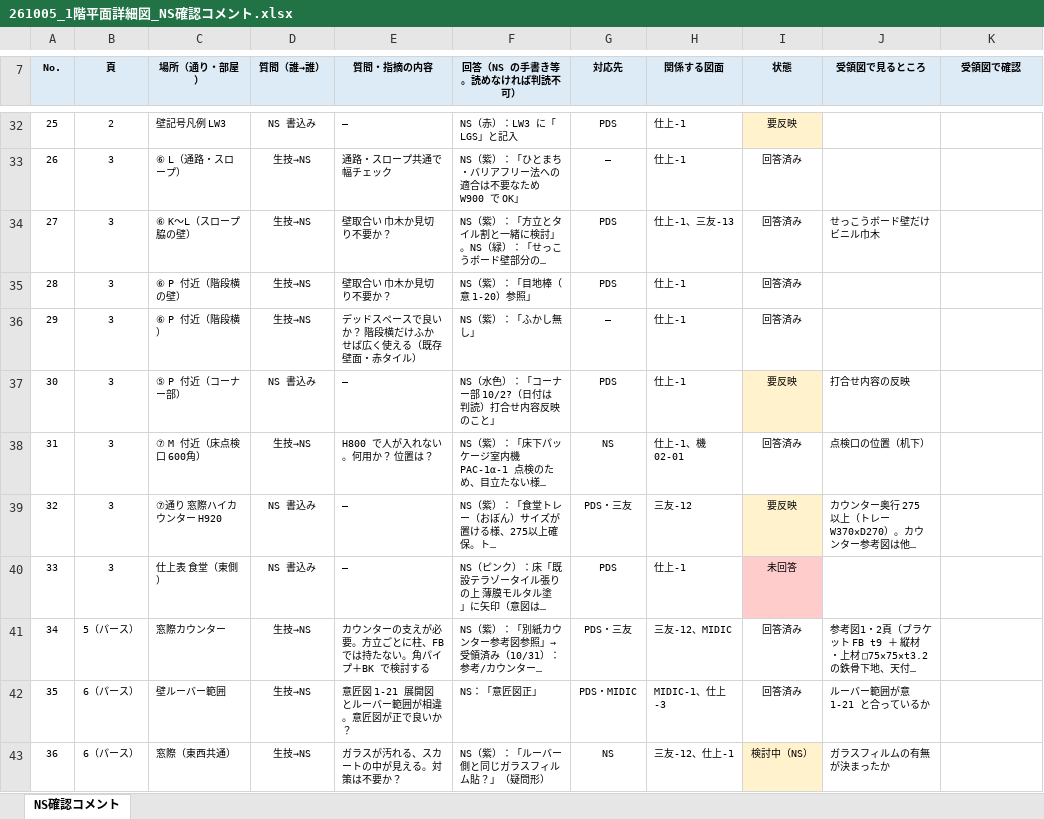
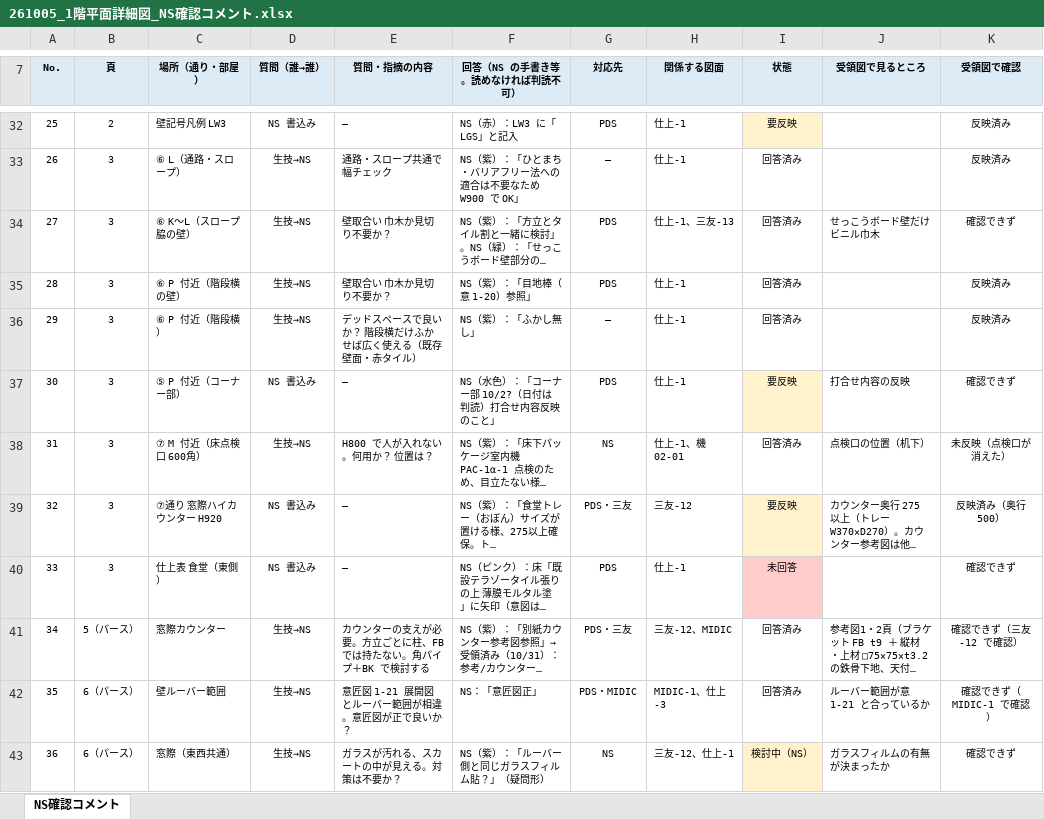
Before and after one commit to tutomukoyama1026-cpu/test-repo, an Excel workbook: 椙山改修/チェック/261005_1階平面詳細図_NS確認コメント.xlsx, sheet NS確認コメント, drawn as a sheet; only a part is shown, gaps mark what is left out; long unchanged cells end in …; values as stored, in another font and other column widths than the file's, no borders; the diff covers the shown part only; the diff names each change by its address in the sheet, - before the commit and + after, or states it on an @@ line.

```diff
--- a/椙山改修/チェック/261005_1階平面詳細図_NS確認コメント.xlsx (sheet NS確認コメント)
+++ b/椙山改修/チェック/261005_1階平面詳細図_NS確認コメント.xlsx (sheet NS確認コメント)
-K32:K33 (受領図で確認): (empty)
+K32:K33 (受領図で確認): 反映済み
-K34 (受領図で確認): (empty)
+K34 (受領図で確認): 確認できず
-K35:K36 (受領図で確認): (empty)
+K35:K36 (受領図で確認): 反映済み
-K37 (受領図で確認): (empty)
+K37 (受領図で確認): 確認できず
-K38 (受領図で確認): (empty)
+K38 (受領図で確認): 未反映（点検口が消えた）
-K39 (受領図で確認): (empty)
+K39 (受領図で確認): 反映済み（奥行500）
-K40 (受領図で確認): (empty)
+K40 (受領図で確認): 確認できず
-K41 (受領図で確認): (empty)
+K41 (受領図で確認): 確認できず（三友-12 で確認）
-K42 (受領図で確認): (empty)
+K42 (受領図で確認): 確認できず（MIDIC-1 で確認）
-K43 (受領図で確認): (empty)
+K43 (受領図で確認): 確認できず
```
Also changed, not shown: 25 edited cells elsewhere in this sheet, 2 other files.
